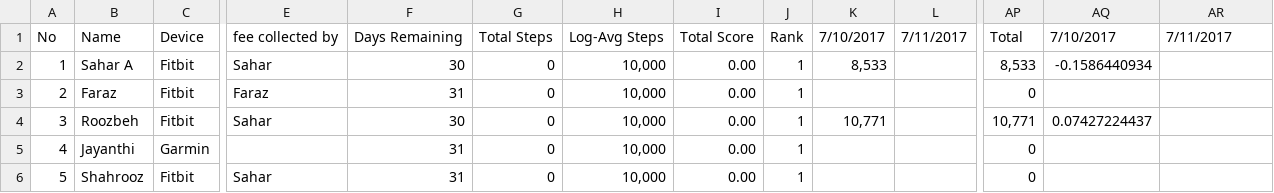
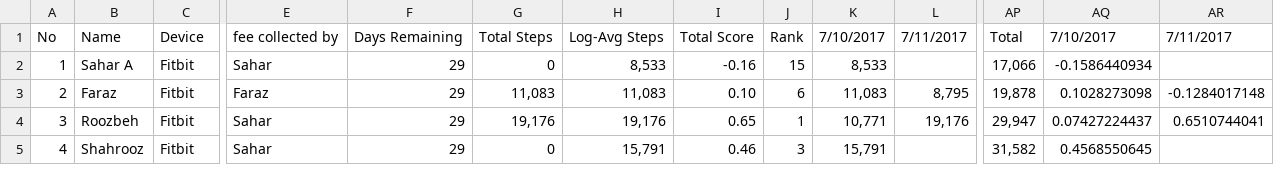
Before and after one commit to synchronization/challenge, a CSV file: Challenge.csv, drawn as a sheet; only a part is shown, gaps mark what is left out; removed rows and columns are numbered as before the commit, all else as after; rows hold the shown columns only; the diff covers the shown part only; the diff names each change by its address in the sheet, - before the commit and + after, or states it on an @@ line.

```diff
--- a/Challenge.csv
+++ b/Challenge.csv
-F2: 30
+F2: 29
-H2: 10,000
+H2: 8,533
-I2: 0.00
+I2: -0.16
-J2: 1
+J2: 15
-AP2: 8,533
+AP2: 17,066
-F3: 31
+F3: 29
-G3: 0
+G3: 11,083
-H3: 10,000
+H3: 11,083
-I3: 0.00
+I3: 0.10
-J3: 1
+J3: 6
-K3: (empty)
+K3: 11,083
-L3: (empty)
+L3: 8,795
-AP3: 0
+AP3: 19,878
-AQ3: (empty)
+AQ3: 0.1028273098
-AR3: (empty)
+AR3: -0.1284017148
-F4: 30
+F4: 29
-G4: 0
+G4: 19,176
-H4: 10,000
+H4: 19,176
-I4: 0.00
+I4: 0.65
-L4: (empty)
+L4: 19,176
-AP4: 10,771
+AP4: 29,947
-AR4: (empty)
+AR4: 0.6510744041
-row 5: 4 | Jayanthi | Garmin |  | 31 | 0 | 10,000 | 0.00 | 1 |  |  | 0
@@ column A renumbered from row 5 down @@
-F5: 31
+F5: 29
-H5: 10,000
+H5: 15,791
-I5: 0.00
+I5: 0.46
-J5: 1
+J5: 3
-K5: (empty)
+K5: 15,791
-AP5: 0
+AP5: 31,582
-AQ5: (empty)
+AQ5: 0.4568550645
```
Also changed, not shown: 78 edited cells elsewhere in this file, acc-data.tsv.
